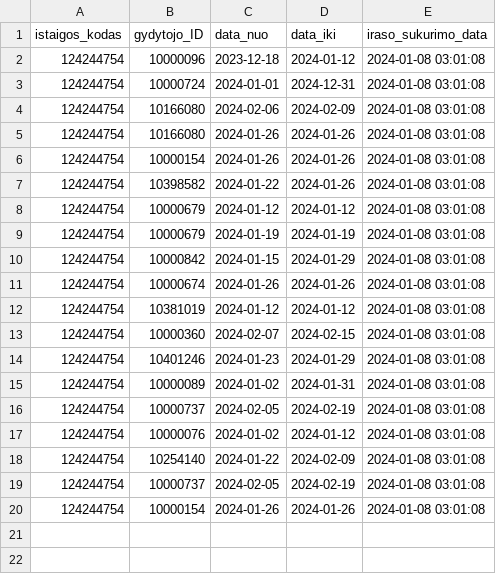
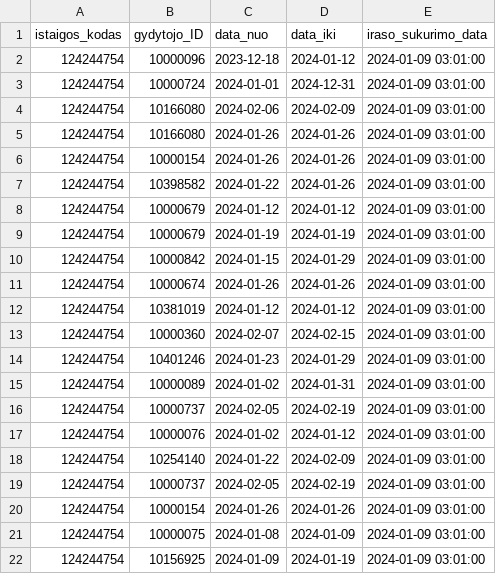
Before and after one commit to vilnius/karoliniskiu-poliklinika, a CSV file: 124244754_doctors_excluded.csv, drawn as a sheet.

```diff
--- a/124244754_doctors_excluded.csv
+++ b/124244754_doctors_excluded.csv
@@ -1,20 +1,22 @@
 istaigos_kodas;gydytojo_ID;data_nuo;data_iki;iraso_sukurimo_data
-124244754;10000096;2023-12-18;2024-01-12;2024-01-08 03:01:08
-124244754;10000724;2024-01-01;2024-12-31;2024-01-08 03:01:08
-124244754;10166080;2024-02-06;2024-02-09;2024-01-08 03:01:08
-124244754;10166080;2024-01-26;2024-01-26;2024-01-08 03:01:08
-124244754;10000154;2024-01-26;2024-01-26;2024-01-08 03:01:08
-124244754;10398582;2024-01-22;2024-01-26;2024-01-08 03:01:08
-124244754;10000679;2024-01-12;2024-01-12;2024-01-08 03:01:08
-124244754;10000679;2024-01-19;2024-01-19;2024-01-08 03:01:08
-124244754;10000842;2024-01-15;2024-01-29;2024-01-08 03:01:08
-124244754;10000674;2024-01-26;2024-01-26;2024-01-08 03:01:08
-124244754;10381019;2024-01-12;2024-01-12;2024-01-08 03:01:08
-124244754;10000360;2024-02-07;2024-02-15;2024-01-08 03:01:08
-124244754;10401246;2024-01-23;2024-01-29;2024-01-08 03:01:08
-124244754;10000089;2024-01-02;2024-01-31;2024-01-08 03:01:08
-124244754;10000737;2024-02-05;2024-02-19;2024-01-08 03:01:08
-124244754;10000076;2024-01-02;2024-01-12;2024-01-08 03:01:08
-124244754;10254140;2024-01-22;2024-02-09;2024-01-08 03:01:08
-124244754;10000737;2024-02-05;2024-02-19;2024-01-08 03:01:08
-124244754;10000154;2024-01-26;2024-01-26;2024-01-08 03:01:08
+124244754;10000096;2023-12-18;2024-01-12;2024-01-09 03:01:00
+124244754;10000724;2024-01-01;2024-12-31;2024-01-09 03:01:00
+124244754;10166080;2024-02-06;2024-02-09;2024-01-09 03:01:00
+124244754;10166080;2024-01-26;2024-01-26;2024-01-09 03:01:00
+124244754;10000154;2024-01-26;2024-01-26;2024-01-09 03:01:00
+124244754;10398582;2024-01-22;2024-01-26;2024-01-09 03:01:00
+124244754;10000679;2024-01-12;2024-01-12;2024-01-09 03:01:00
+124244754;10000679;2024-01-19;2024-01-19;2024-01-09 03:01:00
+124244754;10000842;2024-01-15;2024-01-29;2024-01-09 03:01:00
+124244754;10000674;2024-01-26;2024-01-26;2024-01-09 03:01:00
+124244754;10381019;2024-01-12;2024-01-12;2024-01-09 03:01:00
+124244754;10000360;2024-02-07;2024-02-15;2024-01-09 03:01:00
+124244754;10401246;2024-01-23;2024-01-29;2024-01-09 03:01:00
+124244754;10000089;2024-01-02;2024-01-31;2024-01-09 03:01:00
+124244754;10000737;2024-02-05;2024-02-19;2024-01-09 03:01:00
+124244754;10000076;2024-01-02;2024-01-12;2024-01-09 03:01:00
+124244754;10254140;2024-01-22;2024-02-09;2024-01-09 03:01:00
+124244754;10000737;2024-02-05;2024-02-19;2024-01-09 03:01:00
+124244754;10000154;2024-01-26;2024-01-26;2024-01-09 03:01:00
+124244754;10000075;2024-01-08;2024-01-09;2024-01-09 03:01:00
+124244754;10156925;2024-01-09;2024-01-19;2024-01-09 03:01:00
```
Also changed, not shown: 124244754_family_doctors_list.csv, 124244754_family_doctors_visits_hours.csv, 1 other file.
